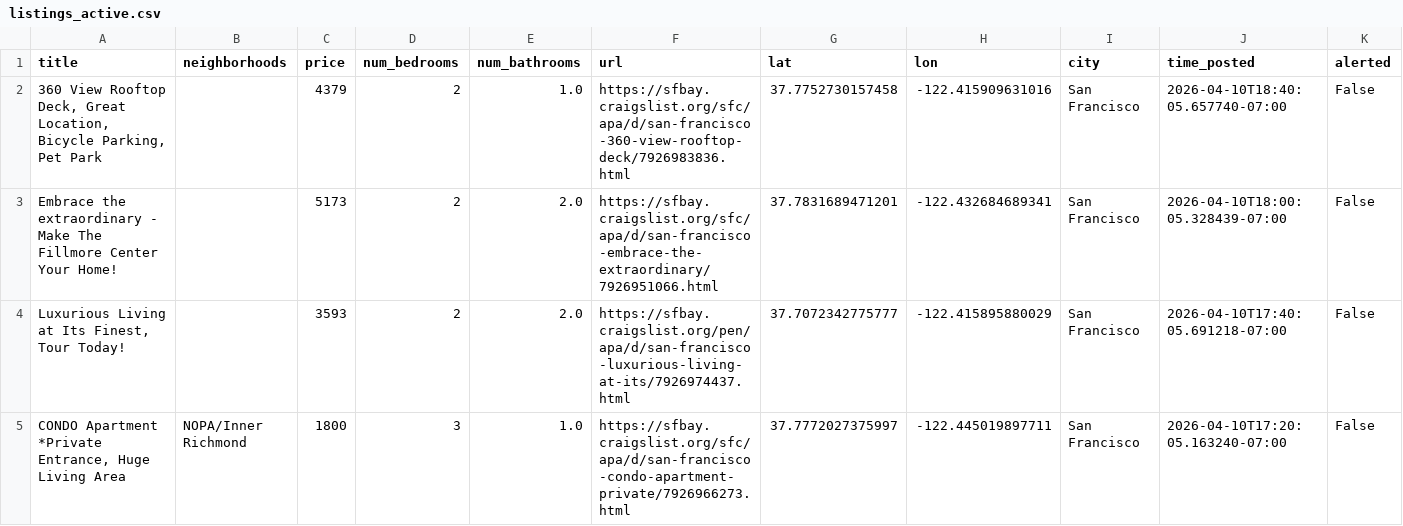
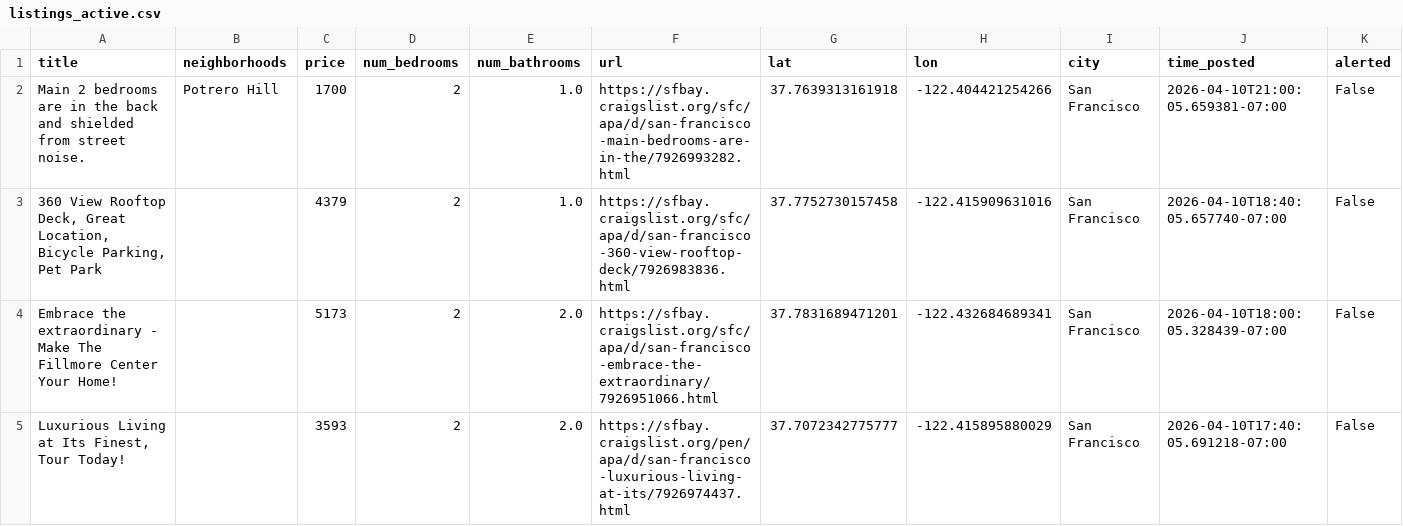
Before and after one commit to dHbdHbdHb/craigslist_alert, a CSV file: craigslist_data/listings_active.csv, drawn as a sheet; only a part is shown; the shorter side is filled out with more unchanged rows; rows hold the shown columns only; the diff names each change by its address in the sheet, - before the commit and + after, or states it on an @@ line.

Commit message:
Auto-update listings: 2026-04-10 21:02:06

```diff
--- a/craigslist_data/listings_active.csv
+++ b/craigslist_data/listings_active.csv
+row 2: Main 2 bedrooms are in the back and shielded from street noise. | Potrero Hill | 1700 | 2 | 1.0 | https://sfbay.craigslist.org/sfc/apa/d/san-francisco-main-bedrooms-are-in-the/7926993282.html | 37.7639313161918 | -122.404421254266 | San Francisco | 2026-04-10T21:00:05.659381-07:00 | False
```
Also changed, not shown: 1 other file.
